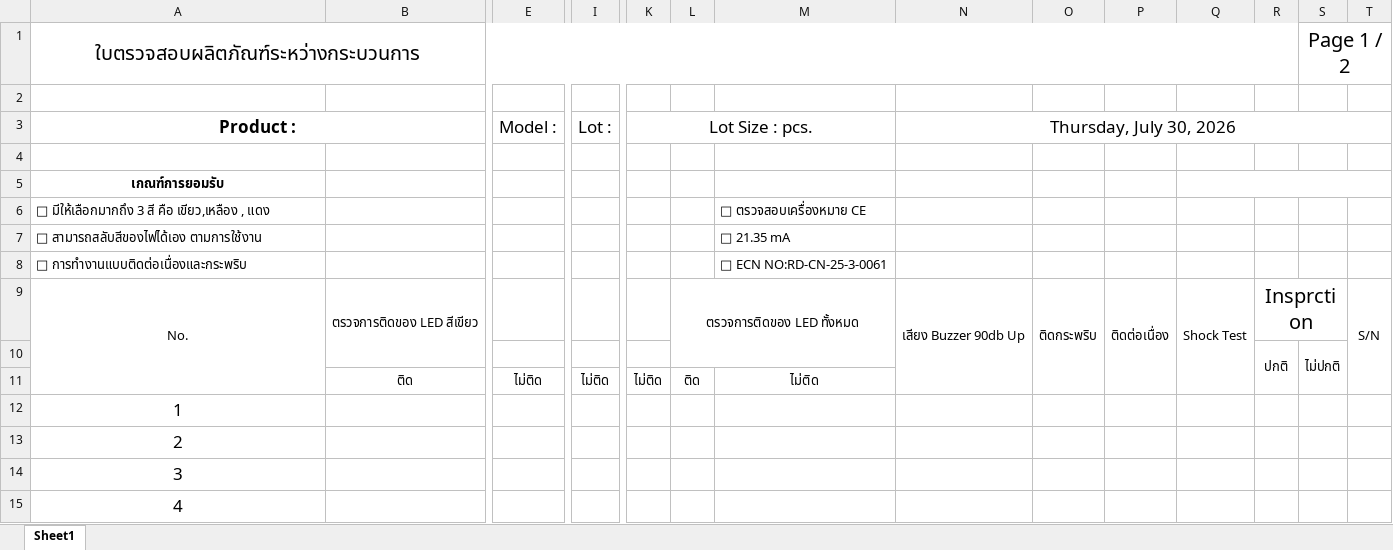
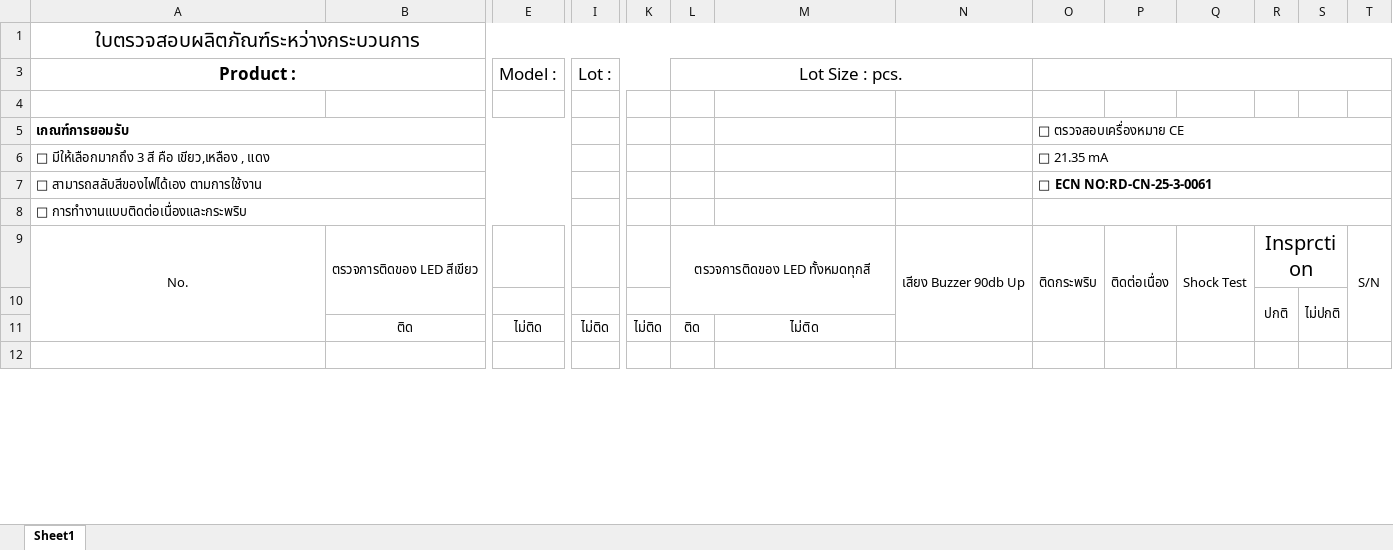
Before and after one commit to RD-Primus/production1-calibrate-tool, an Excel workbook: Tower_Light/Source Code/Tower_Light/bin/Debug/net8.0-windows/Template.xlsx, sheet Sheet1, drawn as a sheet; only a part is shown, gaps mark what is left out; the shorter side is filled out with more unchanged rows; values as stored, in another font and other column widths than the file's, no borders; removed rows and columns are numbered as before the commit, all else as after; rows hold the shown columns only; the diff covers the shown part only; the diff names each change by its address in the sheet, - before the commit and + after, or states it on an @@ line.

```diff
--- a/Tower_Light/Source Code/Tower_Light/bin/Debug/net8.0-windows/Template.xlsx (sheet Sheet1)
+++ b/Tower_Light/Source Code/Tower_Light/bin/Debug/net8.0-windows/Template.xlsx (sheet Sheet1)
-A1:R1 merged
+A1:T1 merged
-S1: Page 1 / 2
+S1: (empty)
-S1:T1 merged
+row 3: Product : |  | Model : | Lot : |  | Lot Size : pcs.
-row 3: Product : |  | Model : | Lot : | Lot Size : pcs. |  |  | Thursday, July 30, 2026
-row 4: (empty)
-A5 alignment: center
+A5 alignment: left
+A5:G5 merged
-O5: (empty)
+O5: □ ตรวจสอบเครื่องหมาย CE
+O5:T5 merged
-Q5:T5 merged
+A6:G6 merged
-M6: □ ตรวจสอบเครื่องหมาย CE
+M6: (empty)
-O6: (empty)
+O6: □ 21.35 mA
+O6:T6 merged
+A7:G7 merged
-M7: □ 21.35 mA
+M7: (empty)
-O7: (empty)
+O7: □ ECN NO:RD-CN-25-3-0061
+O7:T7 merged
+A8:G8 merged
-M8: □ ECN NO:RD-CN-25-3-0061
+M8: (empty)
+O8:T8 merged
-L9: ตรวจการติดของ LED ทั้งหมด
+L9: ตรวจการติดของ LED ทั้งหมดทุกสี
-row 12: 1
-row 13: 2
-row 14: 3
-row 15: 4
```
Also changed, not shown: 67 added rows, 66 removed rows, 1 edited cell, cell formats and merged cells elsewhere in this sheet, 34 other files.
